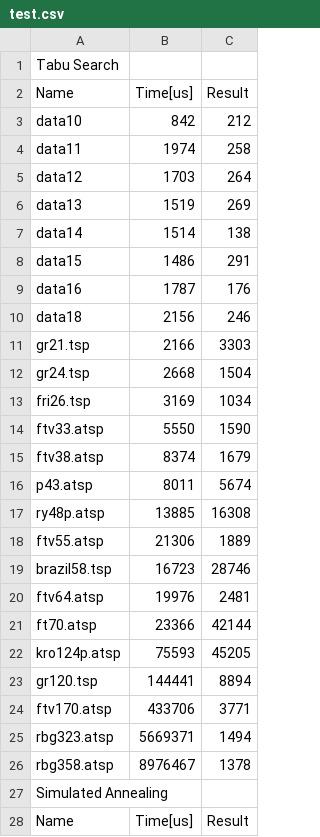
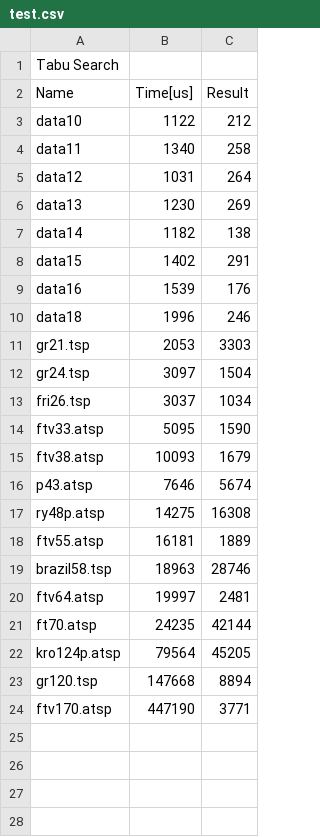
Before and after one commit to Solpaw/PEA, a CSV file: PEA/PEA/test.csv, drawn as a sheet; only a part is shown; the diff covers the shown part only.

```diff
--- a/PEA/PEA/test.csv
+++ b/PEA/PEA/test.csv
@@ -2,27 +2,23 @@ Tabu Search
 Name;Time[us];Result
-data10;842;212
-data11;1974;258
-data12;1703;264
-data13;1519;269
-data14;1514;138
-data15;1486;291
-data16;1787;176
-data18;2156;246
-gr21.tsp;2166;3303
-gr24.tsp;2668;1504
-fri26.tsp;3169;1034
-ftv33.atsp;5550;1590
-ftv38.atsp;8374;1679
-p43.atsp;8011;5674
-ry48p.atsp;13885;16308
-ftv55.atsp;21306;1889
-brazil58.tsp;16723;28746
-ftv64.atsp;19976;2481
-ft70.atsp;23366;42144
-kro124p.atsp;75593;45205
-gr120.tsp;144441;8894
-ftv170.atsp;433706;3771
-rbg323.atsp;5669371;1494
-rbg358.atsp;8976467;1378
-Simulated Annealing
-Name;Time[us];Result
+data10;1122;212
+data11;1340;258
+data12;1031;264
+data13;1230;269
+data14;1182;138
+data15;1402;291
+data16;1539;176
+data18;1996;246
+gr21.tsp;2053;3303
+gr24.tsp;3097;1504
+fri26.tsp;3037;1034
+ftv33.atsp;5095;1590
+ftv38.atsp;10093;1679
+p43.atsp;7646;5674
+ry48p.atsp;14275;16308
+ftv55.atsp;16181;1889
+brazil58.tsp;18963;28746
+ftv64.atsp;19997;2481
+ft70.atsp;24235;42144
+kro124p.atsp;79564;45205
+gr120.tsp;147668;8894
+ftv170.atsp;447190;3771
```
Also changed, not shown: 24 removed rows elsewhere in this file, 4 other files.
